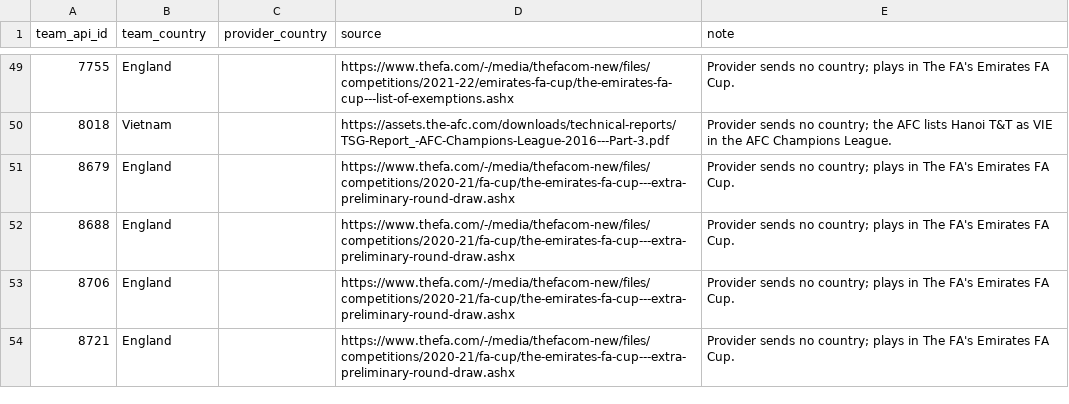
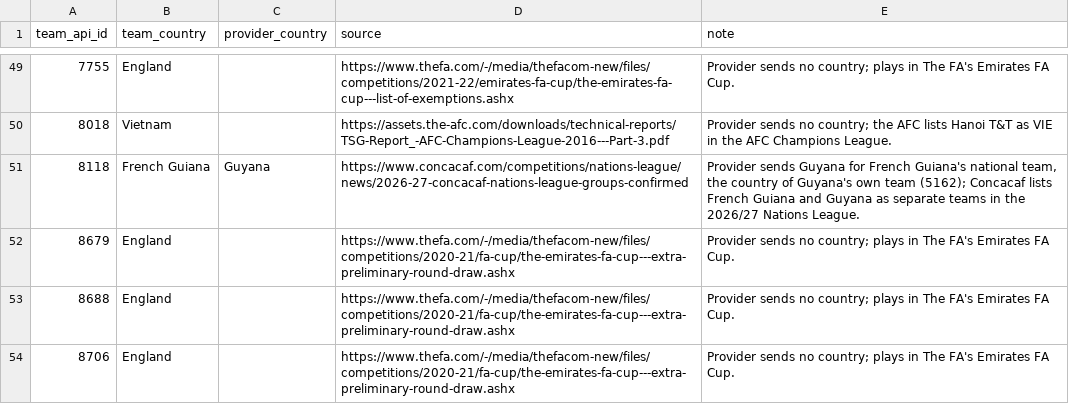
Before and after one commit to ramialfahham/football-data-pipeline, a CSV file: dbt_project/seeds/team_country_corrections.csv, drawn as a sheet; only a part is shown, gaps mark what is left out; the shorter side is filled out with more unchanged rows.

```diff
--- a/dbt_project/seeds/team_country_corrections.csv
+++ b/dbt_project/seeds/team_country_corrections.csv
@@ -50,2 +50,3 @@ team_api_id,team_country,provider_country,source,note
 8018,Vietnam,,https://assets.the-afc.com/downloads/technical-reports/TSG-Report_-AFC-Champions-League-2016---Part-3.pdf,Provider sends no country; the AFC lists Hanoi T&T as VIE in the AFC Champions League.
+8118,French Guiana,Guyana,https://www.concacaf.com/competitions/nations-league/news/2026-27-concacaf-nations-league-groups-confirmed,"Provider sends Guyana for French Guiana's national team, the country of Guyana's own team (5162); Concacaf lists French Guiana and Guyana as separate teams in the 2026/27 Nations League."
 8679,England,,https://www.thefa.com/-/media/thefacom-new/files/competitions/2020-21/fa-cup/the-emirates-fa-cup---extra-preliminary-round-draw.ashx,Provider sends no country; plays in The FA's Emirates FA Cup.
```
Also changed, not shown: 3 other files.
